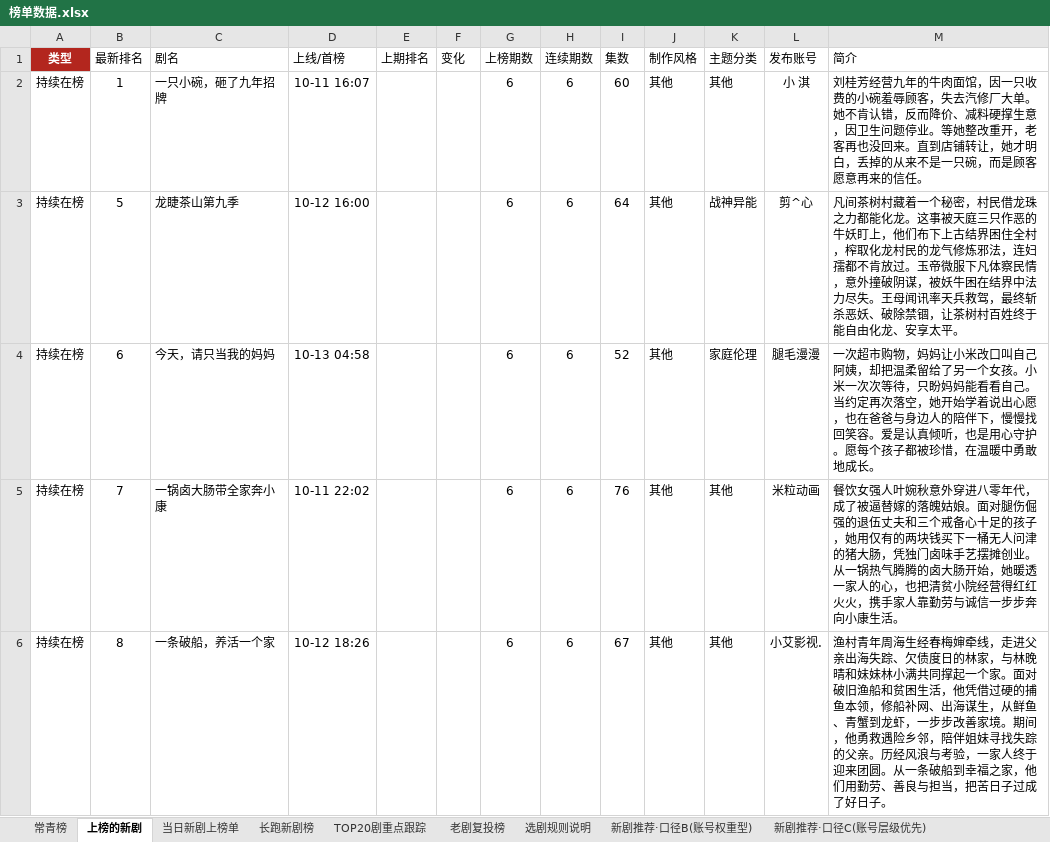
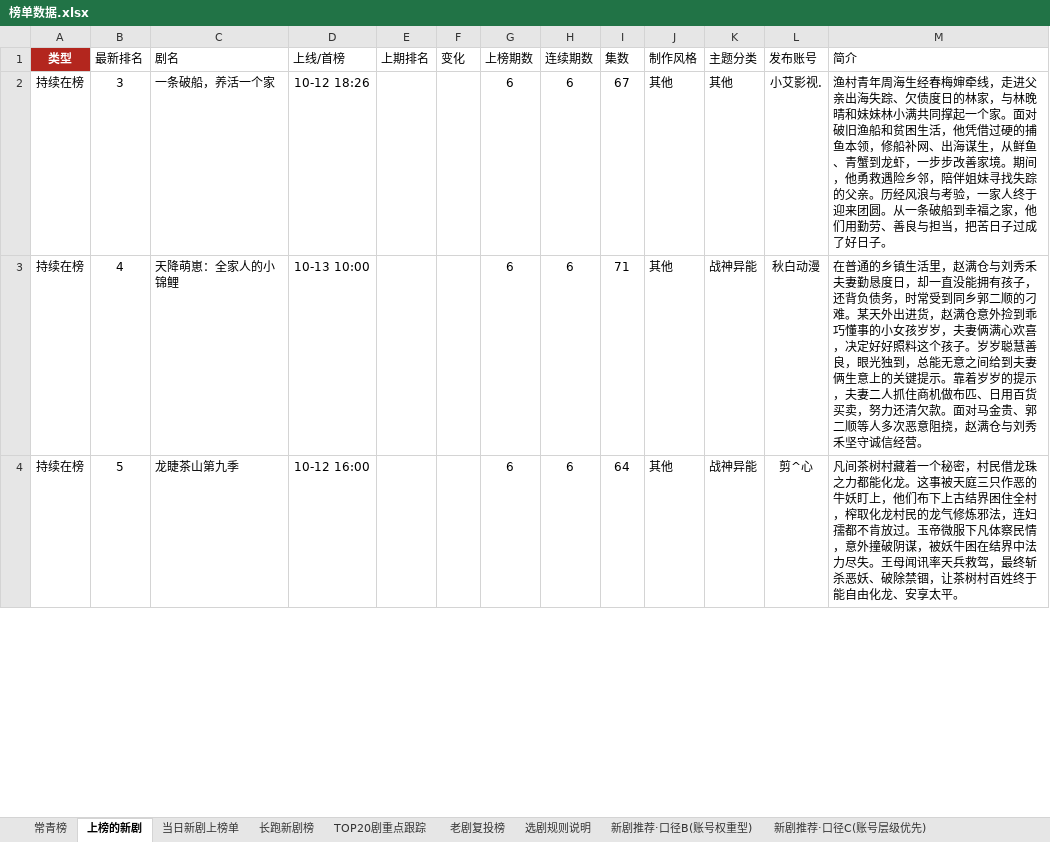
Before and after one commit to 2m247cdz9k-design/tomato-drama-rankings, an Excel workbook: 榜单数据.xlsx, sheet 上榜的新剧, drawn as a sheet; only a part is shown; values as stored, in another font and other column widths than the file's, no borders; removed rows and columns are numbered as before the commit, all else as after; the diff covers the shown part only; the diff names each change by its address in the sheet, - before the commit and + after, or states it on an @@ line.

```diff
--- a/榜单数据.xlsx (sheet 上榜的新剧)
+++ b/榜单数据.xlsx (sheet 上榜的新剧)
-B2 (最新排名): 1
+B2 (最新排名): 3
-C2 (剧名): 一只小碗，砸了九年招牌
+C2 (剧名): 一条破船，养活一个家
-D2 (上线/首榜): 10-11 16:07
+D2 (上线/首榜): 10-12 18:26
-I2 (集数): 60
+I2 (集数): 67
-L2 (发布账号): 小 淇
+L2 (发布账号): 小艾影视.
-M2 (简介): 刘桂芳经营九年的牛肉面馆，因一只收费的小碗羞辱顾客，失去汽修厂大单。她不肯认错，反而降价、减料硬撑生意，因卫生问题停业。等她整改重开，老客再也没回来。直到店铺转让，她才明白，丢掉的从来不是一只碗，而是顾客愿意再来的信任。
+M2 (简介): 渔村青年周海生经春梅婶牵线，走进父亲出海失踪、欠债度日的林家，与林晚晴和妹妹林小满共同撑起一个家。面对破旧渔船和贫困生活，他凭借过硬的捕鱼本领，修船补网、出海谋生，从鲜鱼、青蟹到龙虾，一步步改善家境。期间，他勇救遇险乡邻，陪伴姐妹寻找失踪的父亲。历经风浪与考验，一家人终于迎来团圆。从一条破船到幸福之家，他们用勤劳、善良与担当，把苦日子过成了好日子。
+row 3: 持续在榜 | 4 | 天降萌崽：全家人的小锦鲤 | 10-13 10:00 |  |  | 6 | 6 | 71 | 其他 | 战神异能 | 秋白动漫 | 在普通的乡镇生活里，赵满仓与刘秀禾夫妻勤恳度日，却一直没能拥有孩子，还背负债务，时常受到同乡郭二顺的刁难。某天外出进货，赵满仓意外捡到乖巧懂事的小女孩岁岁，夫妻俩满心欢喜，决定好好照料这个孩子。岁岁聪慧善良，眼光独到，总能无意之间给到夫妻俩生意上的关键提示。靠着岁岁的提示，夫妻二人抓住商机做布匹、日用百货买卖，努力还清欠款。面对马金贵、郭二顺等人多次恶意阻挠，赵满仓与刘秀禾坚守诚信经营。
-row 4: 持续在榜 | 6 | 今天，请只当我的妈妈 | 10-13 04:58 |  |  | 6 | 6 | 52 | 其他 | 家庭伦理 | 腿毛漫漫 | 一次超市购物，妈妈让小米改口叫自己阿姨，却把温柔留给了另一个女孩。小米一次次等待，只盼妈妈能看看自己。当约定再次落空，她开始学着说出心愿，也在爸爸与身边人的陪伴下，慢慢找回笑容。爱是认真倾听，也是用心守护。愿每个孩子都被珍惜，在温暖中勇敢地成长。
-row 5: 持续在榜 | 7 | 一锅卤大肠带全家奔小康 | 10-11 22:02 |  |  | 6 | 6 | 76 | 其他 | 其他 | 米粒动画 | 餐饮女强人叶婉秋意外穿进八零年代，成了被逼替嫁的落魄姑娘。面对腿伤倔强的退伍丈夫和三个戒备心十足的孩子，她用仅有的两块钱买下一桶无人问津的猪大肠，凭独门卤味手艺摆摊创业。从一锅热气腾腾的卤大肠开始，她暖透一家人的心，也把清贫小院经营得红红火火，携手家人靠勤劳与诚信一步步奔向小康生活。
-row 6: 持续在榜 | 8 | 一条破船，养活一个家 | 10-12 18:26 |  |  | 6 | 6 | 67 | 其他 | 其他 | 小艾影视. | 渔村青年周海生经春梅婶牵线，走进父亲出海失踪、欠债度日的林家，与林晚晴和妹妹林小满共同撑起一个家。面对破旧渔船和贫困生活，他凭借过硬的捕鱼本领，修船补网、出海谋生，从鲜鱼、青蟹到龙虾，一步步改善家境。期间，他勇救遇险乡邻，陪伴姐妹寻找失踪的父亲。历经风浪与考验，一家人终于迎来团圆。从一条破船到幸福之家，他们用勤劳、善良与担当，把苦日子过成了好日子。
```
Also changed, not shown: 22 added rows, 20 removed rows and 103 edited cells elsewhere in this sheet, sheet 老剧复投榜, sheet 长跑新剧榜, sheet 新剧推荐·口径C(账号层级优先), sheet TOP20剧重点跟踪, sheet 新剧推荐·口径B(账号权重型), sheet 当日新剧上榜单, 2 more sheets, 2 other files.
